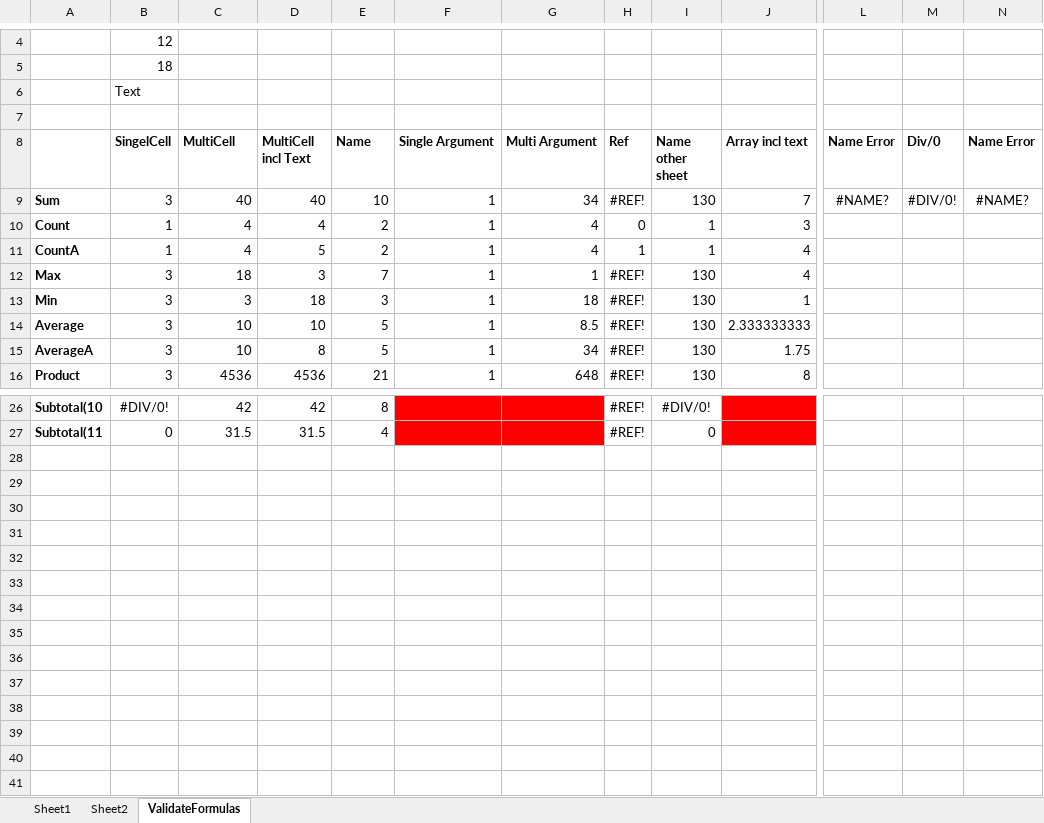
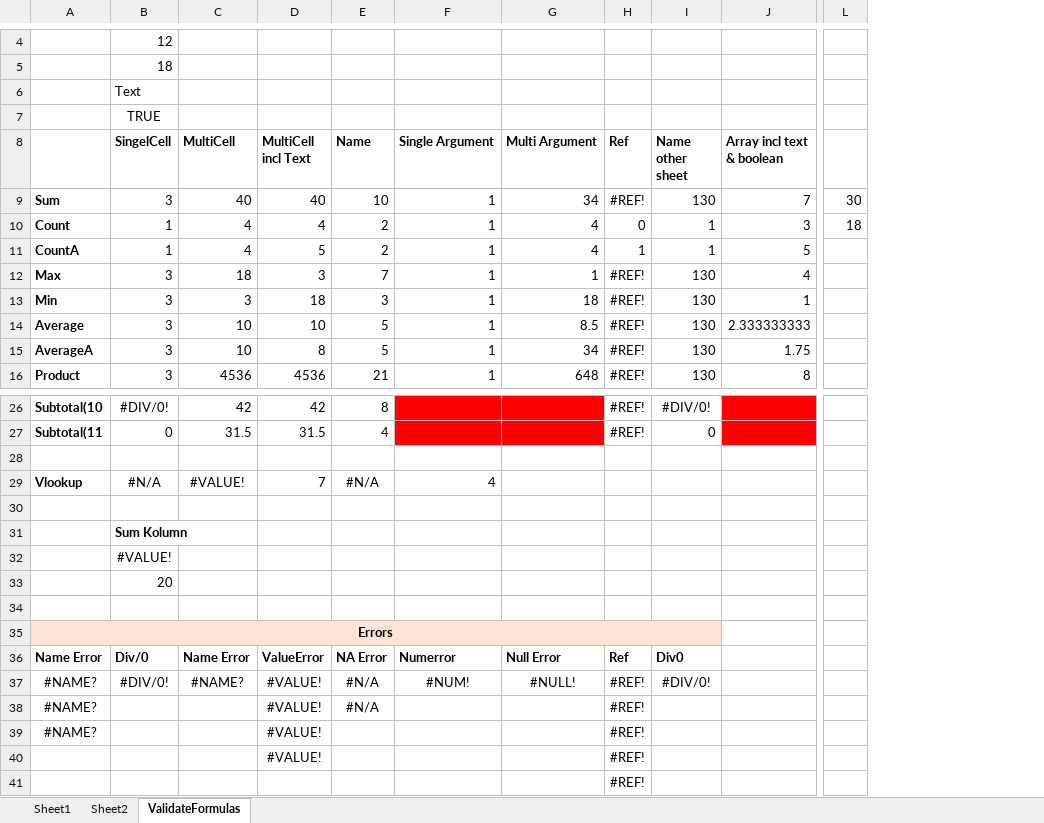
Before and after one commit to Evilpaul/EPPlus, an Excel workbook: EPPlusTest/Workbooks/FormulaTest.xlsx, sheet ValidateFormulas, drawn as a sheet; only a part is shown, gaps mark what is left out; values as stored, in another font and other column widths than the file's, no borders; removed rows and columns are numbered as before the commit, all else as after; rows hold the shown columns only; the diff names each change by its address in the sheet, - before the commit and + after, or states it on an @@ line.

Commit message:
Added more test cases in Formula Test. Fixed bug in IsEmpty property. Reverted a few files from merge

```diff
--- a/EPPlusTest/Workbooks/FormulaTest.xlsx (sheet ValidateFormulas)
+++ b/EPPlusTest/Workbooks/FormulaTest.xlsx (sheet ValidateFormulas)
-column L (Name Error), row 9: #NAME?
-column M (Div/0), row 9: #DIV/0!
-column N (Name Error), row 9: #NAME?
+column L, rows 9-10: 30 | 18
-B7 (SingelCell): (empty)
+B7 (SingelCell): TRUE
-J8: Array incl text
+J8: Array incl text & boolean
-J11 (Array incl text & boolean): 4
+J11 (Array incl text & boolean): 5
+row 28: (empty)
+row 29: Vlookup | #N/A | #VALUE! | 7 | #N/A | 4
+row 30: (empty)
+row 31:  | Sum Kolumn
+row 32:  | #VALUE!
+row 33:  | 20
+row 34: (empty)
+row 35: Errors
+row 36: Name Error | Div/0 | Name Error | ValueError | NA Error | Numerror | Null Error | Ref | Div0
+row 37: #NAME? | #DIV/0! | #NAME? | #VALUE! | #N/A | #NUM! | #NULL! | #REF! | #DIV/0!
+row 38: #NAME? |  |  | #VALUE! | #N/A |  |  | #REF!
+row 39: #NAME? |  |  | #VALUE! |  |  |  | #REF!
+row 40:  |  |  | #VALUE! |  |  |  | #REF!
+row 41:  |  |  |  |  |  |  | #REF!
```
Also changed, not shown: formulas that keep their value, 4 other files.
